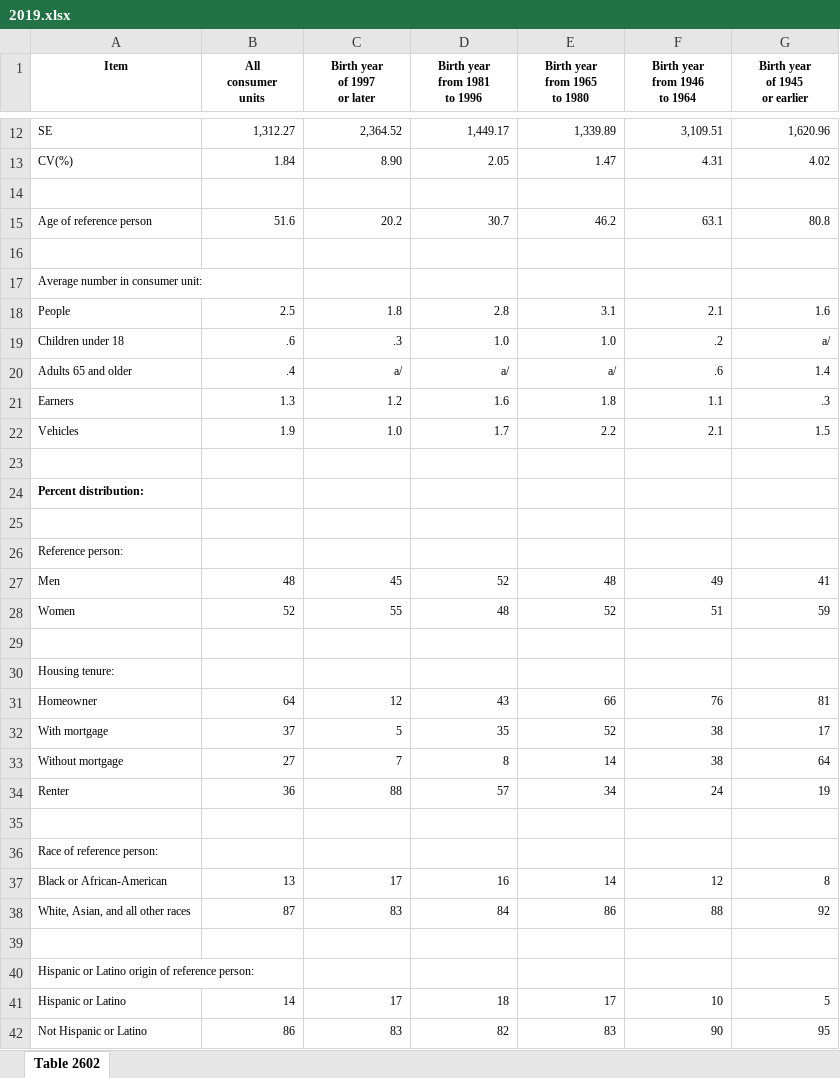
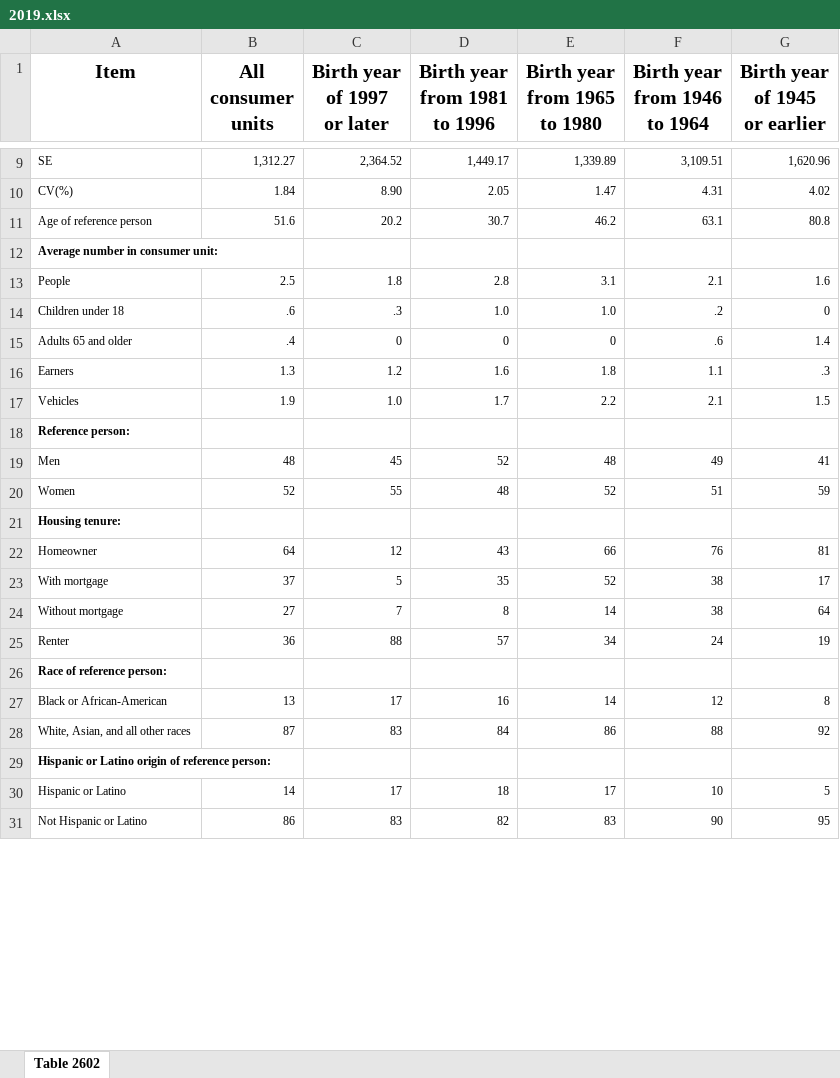
Before and after one commit to alison-love/16-17-Millennial_Murder_Mystery, an Excel workbook: excel files/2019.xlsx, sheet Table 2602, drawn as a sheet; only a part is shown, gaps mark what is left out; values as stored, in another font and other column widths than the file's, no borders; removed rows and columns are numbered as before the commit, all else as after; the diff covers the shown part only; the diff names each change by its address in the sheet, - before the commit and + after, or states it on an @@ line.

```diff
--- a/excel files/2019.xlsx (sheet Table 2602)
+++ b/excel files/2019.xlsx (sheet Table 2602)
@@ A1:G1 text size: larger @@
-row 14: (empty)
-row 16: (empty)
-A12 bold: off
+A12 bold: on
-G14 (Birth year of 1945 or earlier): a/
+G14 (Birth year of 1945 or earlier): 0
-C15 (Birth year of 1997 or later): a/
+C15 (Birth year of 1997 or later): 0
-D15 (Birth year from 1981 to 1996): a/
+D15 (Birth year from 1981 to 1996): 0
-E15 (Birth year from 1965 to 1980): a/
+E15 (Birth year from 1965 to 1980): 0
-row 23: (empty)
-row 24: Percent distribution:
-row 25: (empty)
-A18 bold: off
+A18 bold: on
-row 29: (empty)
-A21 bold: off
+A21 bold: on
-row 35: (empty)
-A26 bold: off
+A26 bold: on
-row 39: (empty)
-A29 bold: off
+A29 bold: on
```
Also changed, not shown: 1 added row, 174 removed rows, 20 edited cells and cell formats elsewhere in this sheet, excel files/2020.xlsx, excel files/2021.xlsx, 1 other file.
